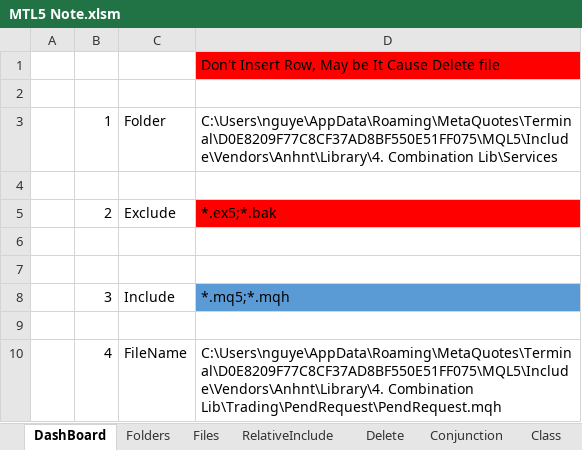
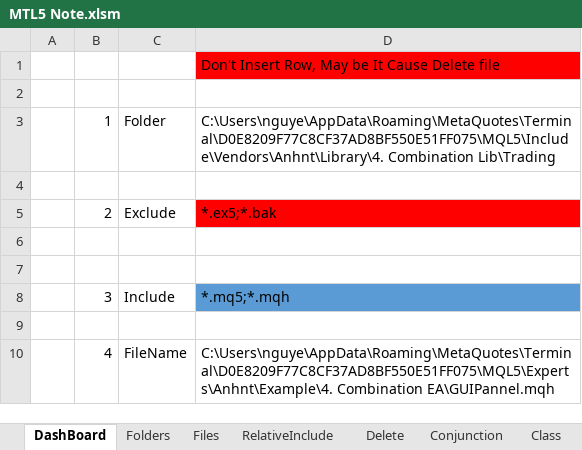
Before and after one commit to nguyentuananh921/MT5-Dev, an Excel workbook: Experts/Anhnt/Document/MTL5 Note.xlsm, sheet DashBoard, drawn as a sheet; values as stored, in another font and other column widths than the file's, no borders; charts and pictures not drawn; the diff names each change by its address in the sheet, - before the commit and + after, or states it on an @@ line.

```diff
--- a/Experts/Anhnt/Document/MTL5 Note.xlsm (sheet DashBoard)
+++ b/Experts/Anhnt/Document/MTL5 Note.xlsm (sheet DashBoard)
-D3: C:\Users\nguye\AppData\Roaming\MetaQuotes\Terminal\D0E8209F77C8CF37AD8BF550E51FF075\MQL5\Include\Vendors\Anhnt\Library\4. Combination Lib\Services
+D3: C:\Users\nguye\AppData\Roaming\MetaQuotes\Terminal\D0E8209F77C8CF37AD8BF550E51FF075\MQL5\Include\Vendors\Anhnt\Library\4. Combination Lib\Trading
-D10: C:\Users\nguye\AppData\Roaming\MetaQuotes\Terminal\D0E8209F77C8CF37AD8BF550E51FF075\MQL5\Include\Vendors\Anhnt\Library\4. Combination Lib\Trading\PendRequest\PendRequest.mqh
+D10: C:\Users\nguye\AppData\Roaming\MetaQuotes\Terminal\D0E8209F77C8CF37AD8BF550E51FF075\MQL5\Experts\Anhnt\Example\4. Combination EA\GUIPannel.mqh
```
Also changed, not shown: sheet Files, 21 other files.
